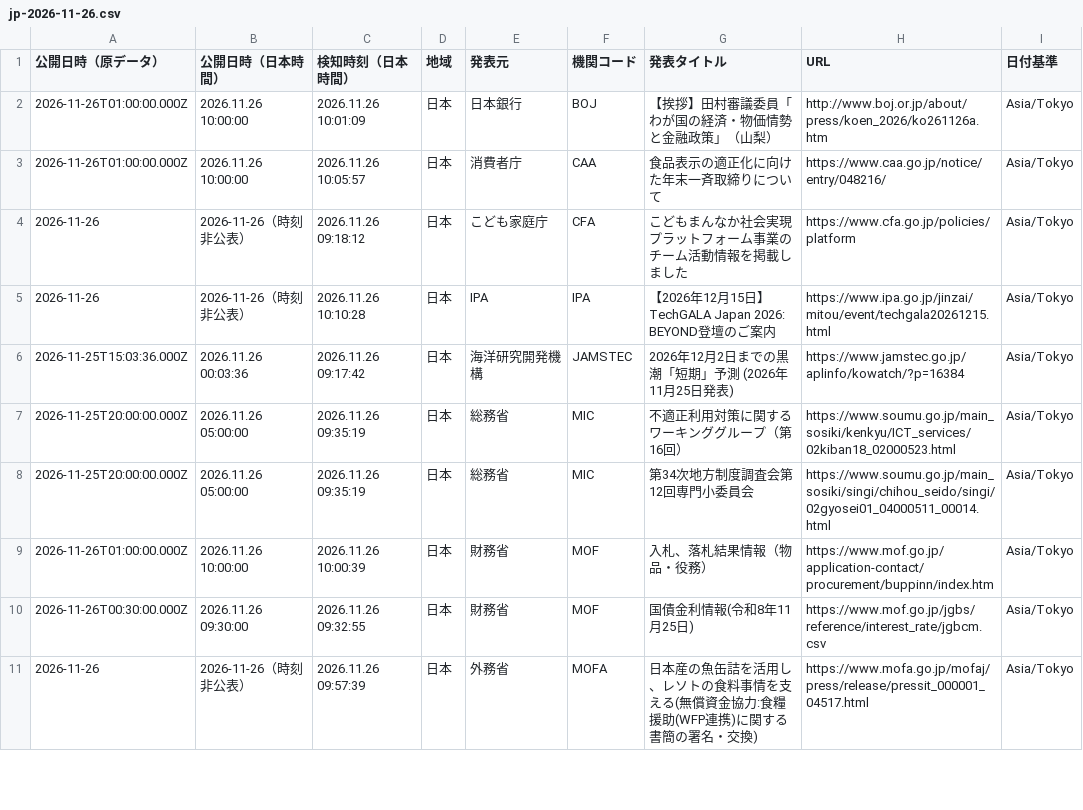
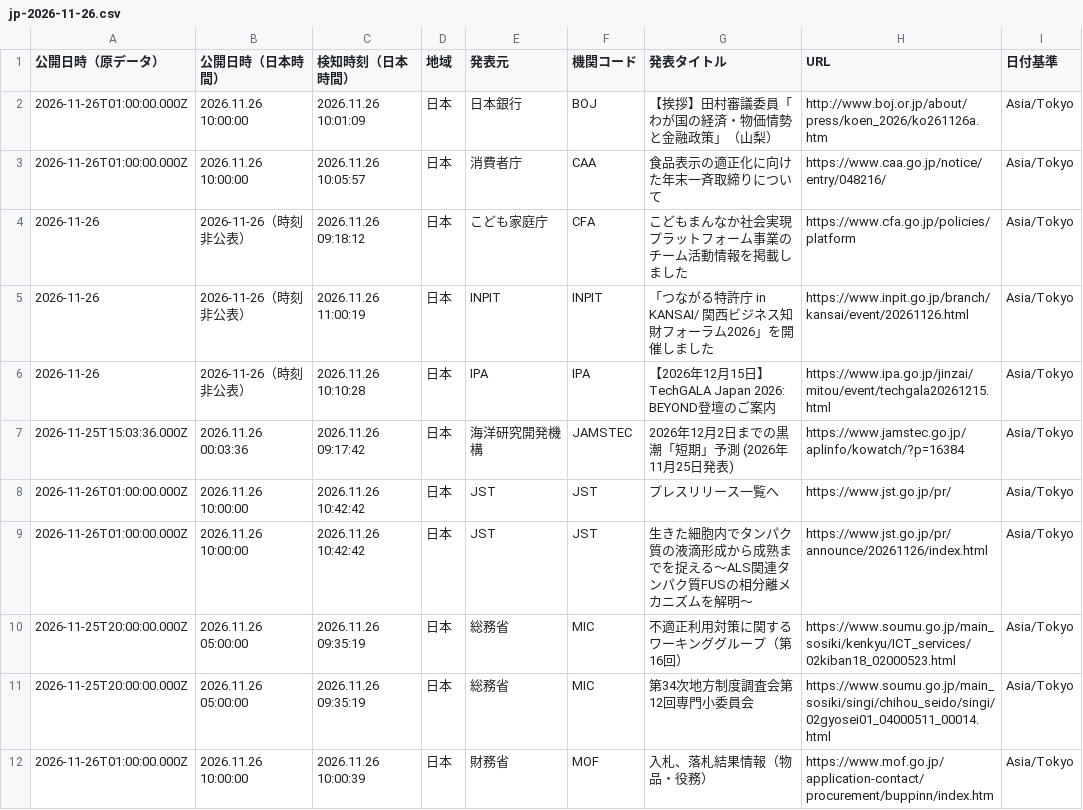
Before and after one commit to NewMill-cmd/kankocho-news-archive, a CSV file: data/jp/jp-2026-11-26.csv, drawn as a sheet; only a part is shown; the shorter side is filled out with more unchanged rows; the diff covers the shown part only.

Commit message:
Archive jp news 2026-11-26

```diff
--- a/data/jp/jp-2026-11-26.csv
+++ b/data/jp/jp-2026-11-26.csv
@@ -4,4 +4,7 @@
 "2026-11-26","2026-11-26（時刻非公表）","2026.11.26 09:18:12","日本","こども家庭庁","CFA","こどもまんなか社会実現プラットフォーム事業のチーム活動情報を掲載しました","https://www.cfa.go.jp/policies/platform","Asia/Tokyo"
+"2026-11-26","2026-11-26（時刻非公表）","2026.11.26 11:00:19","日本","INPIT","INPIT","「つながる特許庁 in KANSAI/ 関西ビジネス知財フォーラム2026」を開催しました","https://www.inpit.go.jp/branch/kansai/event/20261126.html","Asia/Tokyo"
 "2026-11-26","2026-11-26（時刻非公表）","2026.11.26 10:10:28","日本","IPA","IPA","【2026年12月15日】TechGALA Japan 2026: BEYOND登壇のご案内","https://www.ipa.go.jp/jinzai/mitou/event/techgala20261215.html","Asia/Tokyo"
 "2026-11-25T15:03:36.000Z","2026.11.26 00:03:36","2026.11.26 09:17:42","日本","海洋研究開発機構","JAMSTEC","2026年12月2日までの黒潮「短期」予測 (2026年11月25日発表)","https://www.jamstec.go.jp/aplinfo/kowatch/?p=16384","Asia/Tokyo"
+"2026-11-26T01:00:00.000Z","2026.11.26 10:00:00","2026.11.26 10:42:42","日本","JST","JST","プレスリリース一覧へ","https://www.jst.go.jp/pr/","Asia/Tokyo"
+"2026-11-26T01:00:00.000Z","2026.11.26 10:00:00","2026.11.26 10:42:42","日本","JST","JST","生きた細胞内でタンパク質の液滴形成から成熟までを捉える～ALS関連タンパク質FUSの相分離メカニズムを解明～","https://www.jst.go.jp/pr/announce/20261126/index.html","Asia/Tokyo"
 "2026-11-25T20:00:00.000Z","2026.11.26 05:00:00","2026.11.26 09:35:19","日本","総務省","MIC","不適正利用対策に関するワーキンググループ（第16回）","https://www.soumu.go.jp/main_sosiki/kenkyu/ICT_services/02kiban18_02000523.html","Asia/Tokyo"
```
Also changed, not shown: 4 added rows elsewhere in this file.
